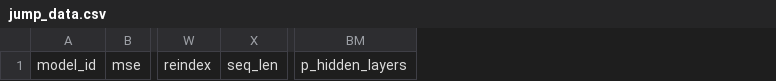
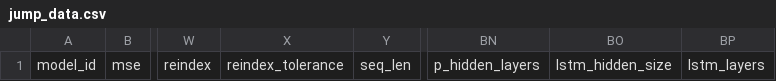
Before and after one commit to Jack251970/Time-Series-Library, a CSV file: data/jump_data.csv, drawn as a sheet; only a part is shown, gaps mark what is left out; the diff names each change by its address in the sheet, - before the commit and + after, or states it on an @@ line.

```diff
--- a/data/jump_data.csv
+++ b/data/jump_data.csv
+column X, row 1: reindex_tolerance
+column BO, row 1: lstm_hidden_size
+column BP, row 1: lstm_layers
```
Also changed, not shown: data/probability_forecast/data.csv, 6 other files.
